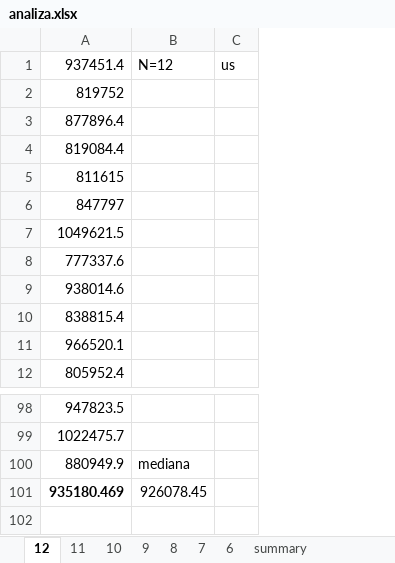
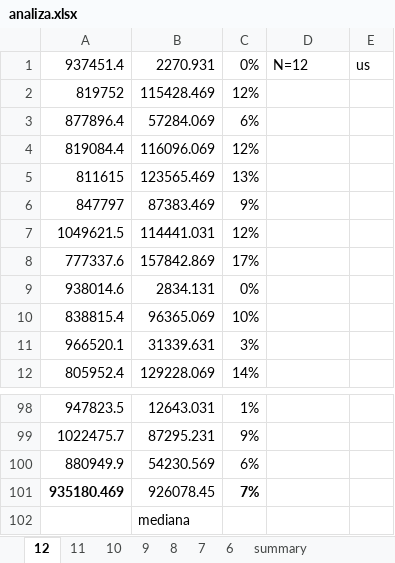
Before and after one commit to erykmika/ATSP-PEA, an Excel workbook: analiza.xlsx, sheet 12, drawn as a sheet; only a part is shown, gaps mark what is left out; values as stored, in another font and other column widths than the file's, no borders; addresses are those after the commit; the diff names each change by its address in the sheet, - before the commit and + after, or states it on an @@ line.

```diff
--- a/analiza.xlsx (sheet 12)
+++ b/analiza.xlsx (sheet 12)
+column B, rows 1-12: 2270.931 | 115428.469 | 57284.069 | 116096.069 | 123565.469 | 87383.469 | 114441.031 | 157842.869 | 2834.131 | 96365.069 | 31339.631 | 129228.069; rows 98-101: 12643.031 | 87295.231 | 54230.569 | 926078.45
+column C, rows 1-12: 0% | 12% | 6% | 12% | 13% | 9% | 12% | 17% | 0% | 10% | 3% | 14%; rows 98-101: 1% | 9% | 6% | 7%
-D100: mediana
+D100: (empty)
-D101: 926078.45
+D101: (empty)
+row 102:  | mediana
```
Also changed, not shown: sheet summary, charts or pictures, 6 other files.
